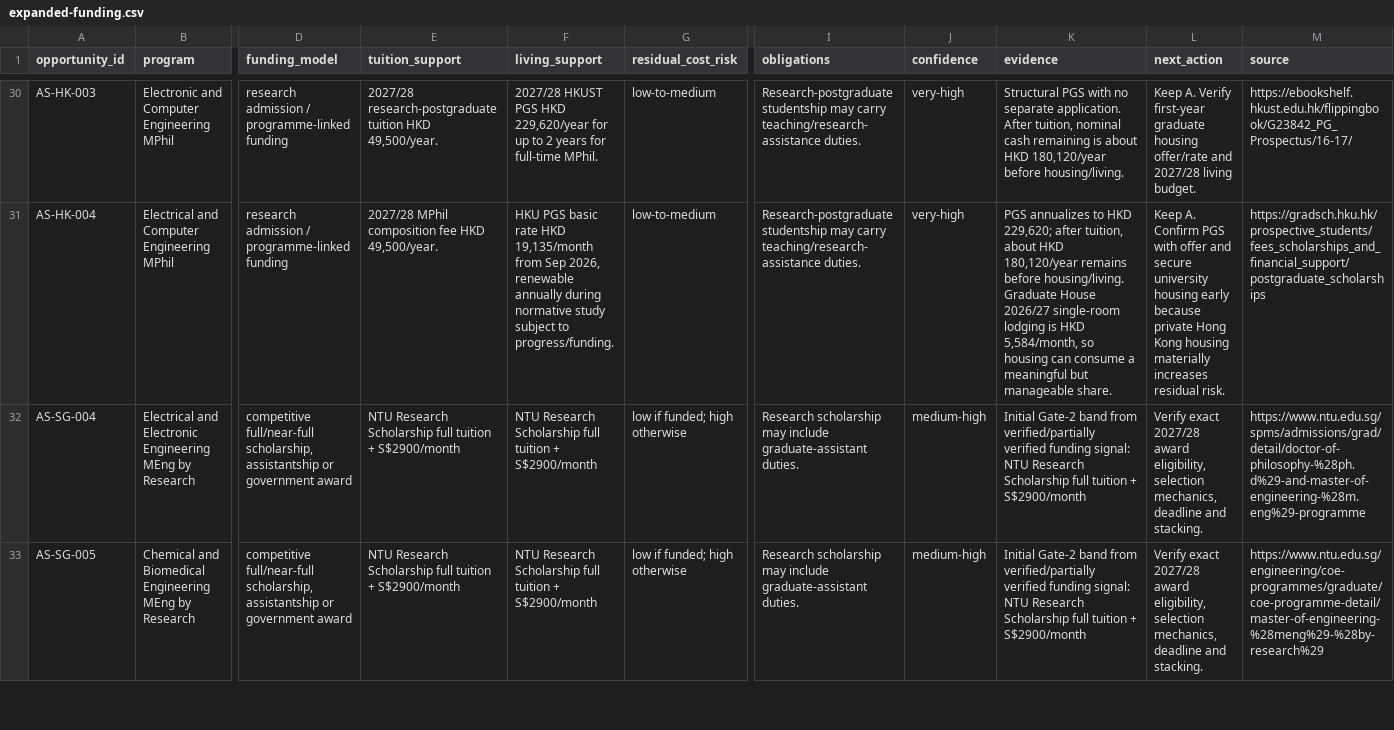
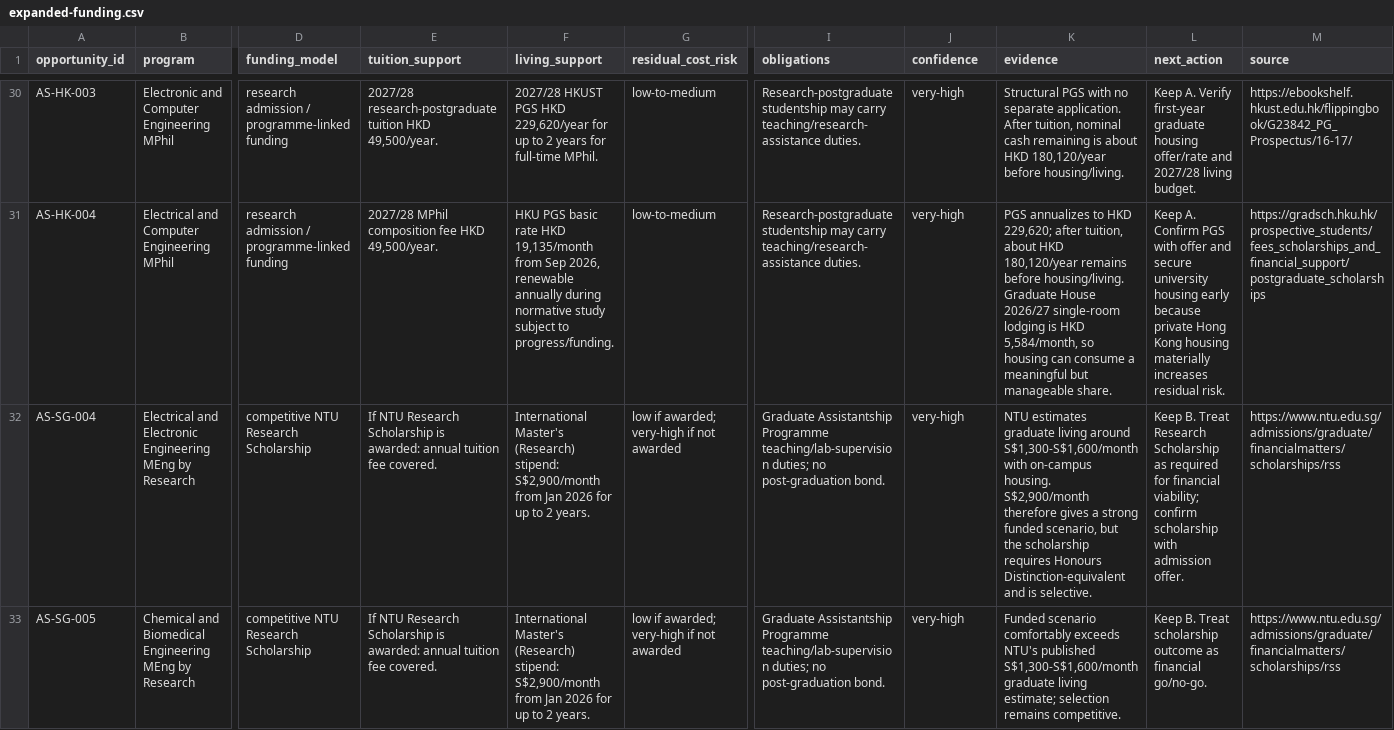
Before and after one commit to tsuuanmi/Education, a CSV file: data/master/expanded-funding.csv, drawn as a sheet; only a part is shown, gaps mark what is left out; the diff covers the shown part only; the diff names each change by its address in the sheet, - before the commit and + after, or states it on an @@ line.

Commit message:
data: audit Singapore B-band funding

```diff
--- a/data/master/expanded-funding.csv
+++ b/data/master/expanded-funding.csv
-D32:D33 (funding_model): competitive full/near-full scholarship, assistantship or government award
+D32:D33 (funding_model): competitive NTU Research Scholarship
-E32:E33 (tuition_support): NTU Research Scholarship full tuition + S$2900/month
+E32:E33 (tuition_support): If NTU Research Scholarship is awarded: annual tuition fee covered.
-F32:F33 (living_support): NTU Research Scholarship full tuition + S$2900/month
+F32:F33 (living_support): International Master's (Research) stipend: S$2,900/month from Jan 2026 for up to 2 years.
-G32:G33 (residual_cost_risk): low if funded; high otherwise
+G32:G33 (residual_cost_risk): low if awarded; very-high if not awarded
-I32:I33 (obligations): Research scholarship may include graduate-assistant duties.
+I32:I33 (obligations): Graduate Assistantship Programme teaching/lab-supervision duties; no post-graduation bond.
-J32:J33 (confidence): medium-high
+J32:J33 (confidence): very-high
-K32 (evidence): Initial Gate-2 band from verified/partially verified funding signal: NTU Research Scholarship full tuition + S$2900/month
+K32 (evidence): NTU estimates graduate living around S$1,300-S$1,600/month with on-campus housing. S$2,900/month therefore gives a strong funded scenario, but the scholarship requires Honours Distinction-equivalent and is selective.
-L32 (next_action): Verify exact 2027/28 award eligibility, selection mechanics, deadline and stacking.
+L32 (next_action): Keep B. Treat Research Scholarship as required for financial viability; confirm scholarship with admission offer.
-M32 (source): https://www.ntu.edu.sg/spms/admissions/grad/detail/doctor-of-philosophy-%28ph.d%29-and-master-of-engineering-%28m.eng%29-programme
+M32 (source): https://www.ntu.edu.sg/admissions/graduate/financialmatters/scholarships/rss
-K33 (evidence): Initial Gate-2 band from verified/partially verified funding signal: NTU Research Scholarship full tuition + S$2900/month
+K33 (evidence): Funded scenario comfortably exceeds NTU's published S$1,300-S$1,600/month graduate living estimate; selection remains competitive.
-L33 (next_action): Verify exact 2027/28 award eligibility, selection mechanics, deadline and stacking.
+L33 (next_action): Keep B. Treat scholarship outcome as financial go/no-go.
-M33 (source): https://www.ntu.edu.sg/engineering/coe-programmes/graduate/coe-programme-detail/master-of-engineering-%28meng%29-%28by-research%29
+M33 (source): https://www.ntu.edu.sg/admissions/graduate/financialmatters/scholarships/rss
```
Also changed, not shown: 26 edited cells elsewhere in this file.
